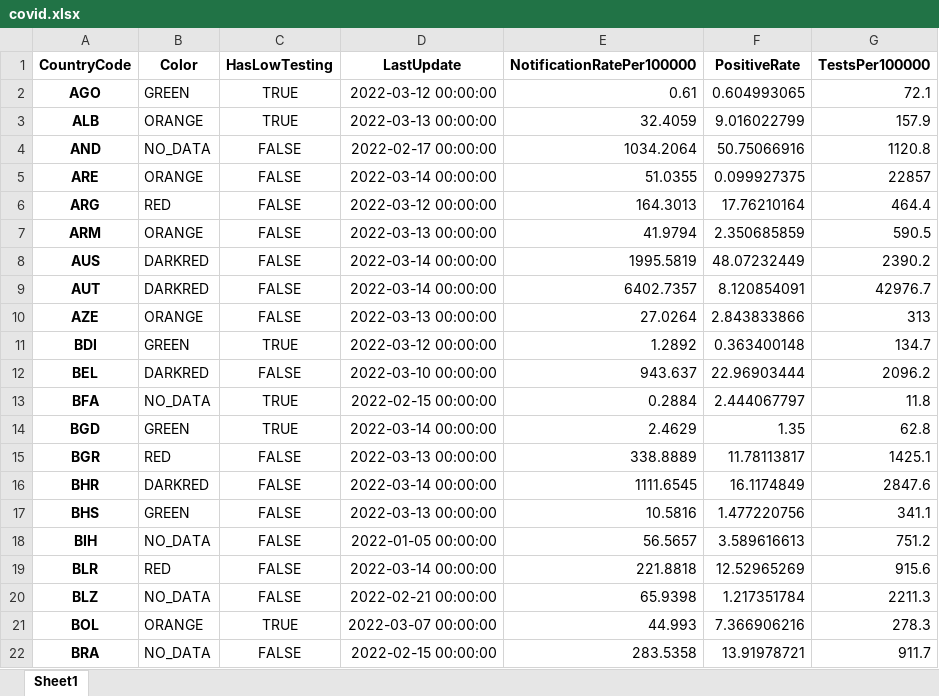
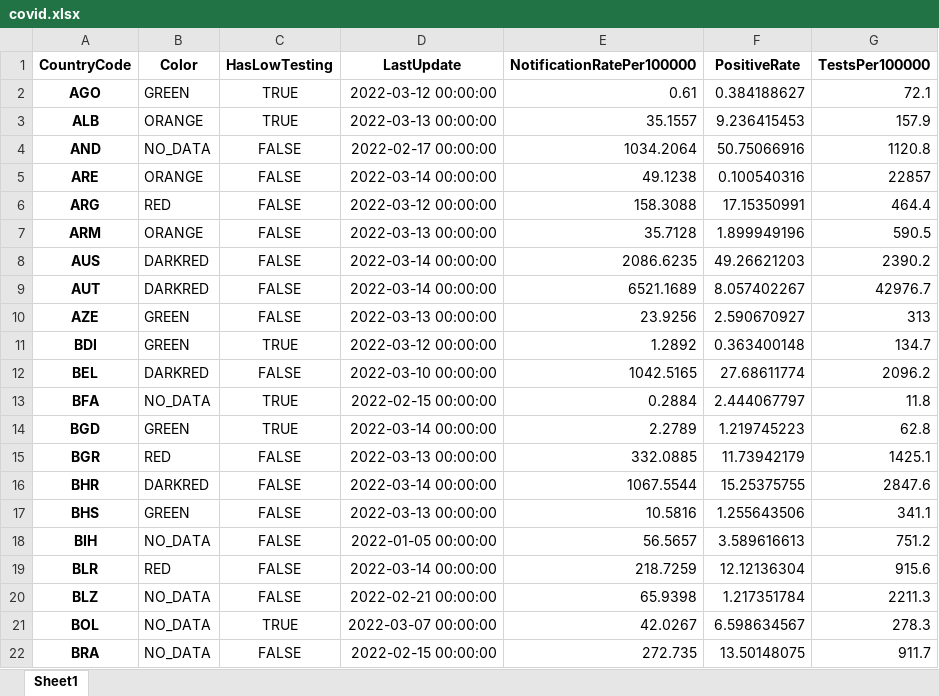
Before and after one commit to GuillaumeDerval/ecdc_covid_worldmap, an Excel workbook: covid.xlsx, sheet Sheet1, drawn as a sheet; only a part is shown; values as stored, in another font and other column widths than the file's, no borders; the diff covers the shown part only; the diff names each change by its address in the sheet, - before the commit and + after, or states it on an @@ line.

```diff
--- a/covid.xlsx (sheet Sheet1)
+++ b/covid.xlsx (sheet Sheet1)
-F2 (PositiveRate): 0.604993065
+F2 (PositiveRate): 0.384188627
-E3 (NotificationRatePer100000): 32.4059
+E3 (NotificationRatePer100000): 35.1557
-F3 (PositiveRate): 9.016022799
+F3 (PositiveRate): 9.236415453
-E5 (NotificationRatePer100000): 51.0355
+E5 (NotificationRatePer100000): 49.1238
-F5 (PositiveRate): 0.099927375
+F5 (PositiveRate): 0.100540316
-E6 (NotificationRatePer100000): 164.3013
+E6 (NotificationRatePer100000): 158.3088
-F6 (PositiveRate): 17.76210164
+F6 (PositiveRate): 17.15350991
-E7 (NotificationRatePer100000): 41.9794
+E7 (NotificationRatePer100000): 35.7128
-F7 (PositiveRate): 2.350685859
+F7 (PositiveRate): 1.899949196
-E8 (NotificationRatePer100000): 1995.5819
+E8 (NotificationRatePer100000): 2086.6235
-F8 (PositiveRate): 48.07232449
+F8 (PositiveRate): 49.26621203
-E9 (NotificationRatePer100000): 6402.7357
+E9 (NotificationRatePer100000): 6521.1689
-F9 (PositiveRate): 8.120854091
+F9 (PositiveRate): 8.057402267
-B10 (Color): ORANGE
+B10 (Color): GREEN
-E10 (NotificationRatePer100000): 27.0264
+E10 (NotificationRatePer100000): 23.9256
-F10 (PositiveRate): 2.843833866
+F10 (PositiveRate): 2.590670927
-E12 (NotificationRatePer100000): 943.637
+E12 (NotificationRatePer100000): 1042.5165
-F12 (PositiveRate): 22.96903444
+F12 (PositiveRate): 27.68611774
-E14 (NotificationRatePer100000): 2.4629
+E14 (NotificationRatePer100000): 2.2789
-F14 (PositiveRate): 1.35
+F14 (PositiveRate): 1.219745223
-E15 (NotificationRatePer100000): 338.8889
+E15 (NotificationRatePer100000): 332.0885
-F15 (PositiveRate): 11.78113817
+F15 (PositiveRate): 11.73942179
-E16 (NotificationRatePer100000): 1111.6545
+E16 (NotificationRatePer100000): 1067.5544
-F16 (PositiveRate): 16.1174849
+F16 (PositiveRate): 15.25375755
-F17 (PositiveRate): 1.477220756
+F17 (PositiveRate): 1.255643506
-E19 (NotificationRatePer100000): 221.8818
+E19 (NotificationRatePer100000): 218.7259
-F19 (PositiveRate): 12.52965269
+F19 (PositiveRate): 12.12136304
-B21 (Color): ORANGE
+B21 (Color): NO_DATA
-E21 (NotificationRatePer100000): 44.993
+E21 (NotificationRatePer100000): 42.0267
-F21 (PositiveRate): 7.366906216
+F21 (PositiveRate): 6.598634567
-E22 (NotificationRatePer100000): 283.5358
+E22 (NotificationRatePer100000): 272.735
-F22 (PositiveRate): 13.91978721
+F22 (PositiveRate): 13.50148075
```
Also changed, not shown: 187 edited cells elsewhere in this sheet, 2 other files.
